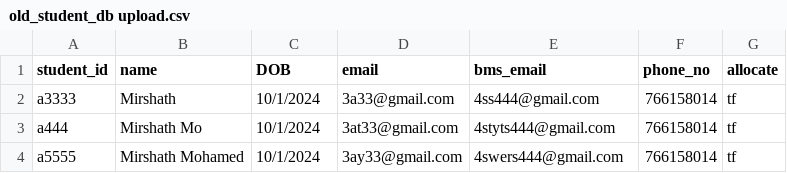
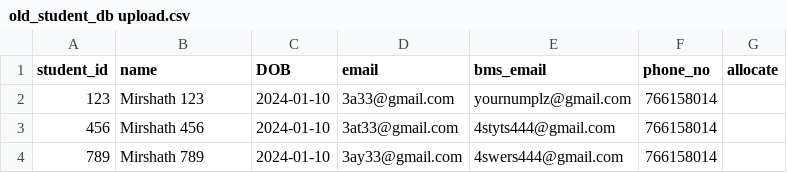
Before and after one commit to mirshath/re-arrange_plagiarism, a CSV file: admin/old_student_db upload.csv, drawn as a sheet.

Commit message:
Done email also

```diff
--- a/admin/old_student_db upload.csv
+++ b/admin/old_student_db upload.csv
@@ -1,4 +1,4 @@
 student_id,name,DOB,email,bms_email,phone_no,allocate
-a3333,Mirshath ,10/1/2024,3a33@gmail.com,4ss444@gmail.com,766158014,tf
-a444,Mirshath Mo,10/1/2024,3at33@gmail.com,4styts444@gmail.com,766158014,tf
-a5555,Mirshath Mohamed,10/1/2024,3ay33@gmail.com,4swers444@gmail.com,766158014,tf
+123,Mirshath 123,2024-01-10,3a33@gmail.com,yournumplz@gmail.com,766158014,
+456,Mirshath 456,2024-01-10,3at33@gmail.com,4styts444@gmail.com,766158014,
+789,Mirshath 789,2024-01-10,3ay33@gmail.com,4swers444@gmail.com,766158014,
```
Also changed, not shown: 4 other files.
